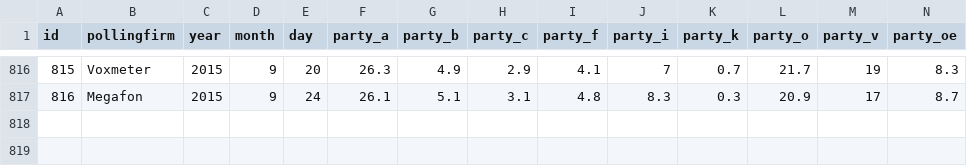
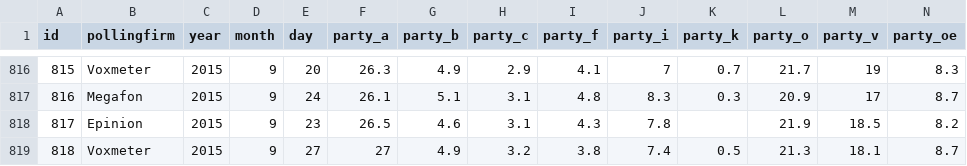
Before and after one commit to erikgahner/polls, a CSV file: polls.csv, drawn as a sheet; only a part is shown, gaps mark what is left out; rows hold the shown columns only; the diff names each change by its address in the sheet, - before the commit and + after, or states it on an @@ line.

Commit message:
add polls

```diff
--- a/polls.csv
+++ b/polls.csv
+row 818: 817 | Epinion | 2015 | 9 | 23 | 26.5 | 4.6 | 3.1 | 4.3 | 7.8 |  | 21.9 | 18.5 | 8.2
+row 819: 818 | Voxmeter | 2015 | 9 | 27 | 27 | 4.9 | 3.2 | 3.8 | 7.4 | 0.5 | 21.3 | 18.1 | 8.7
```
